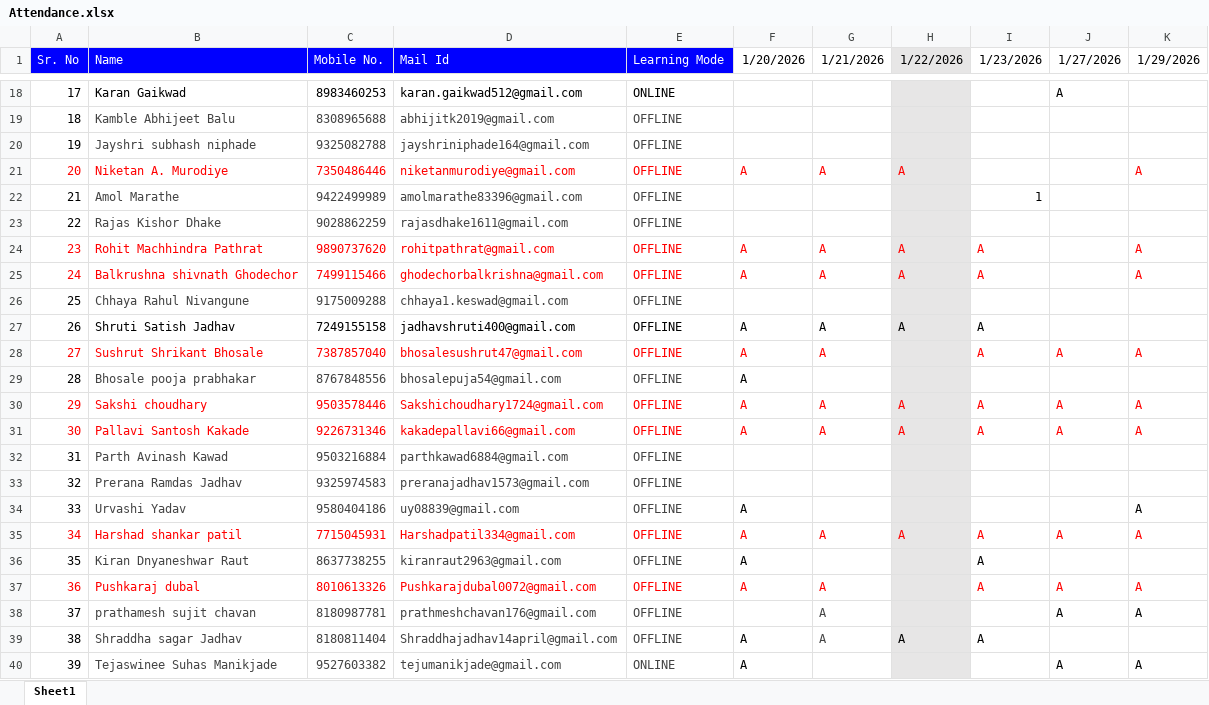
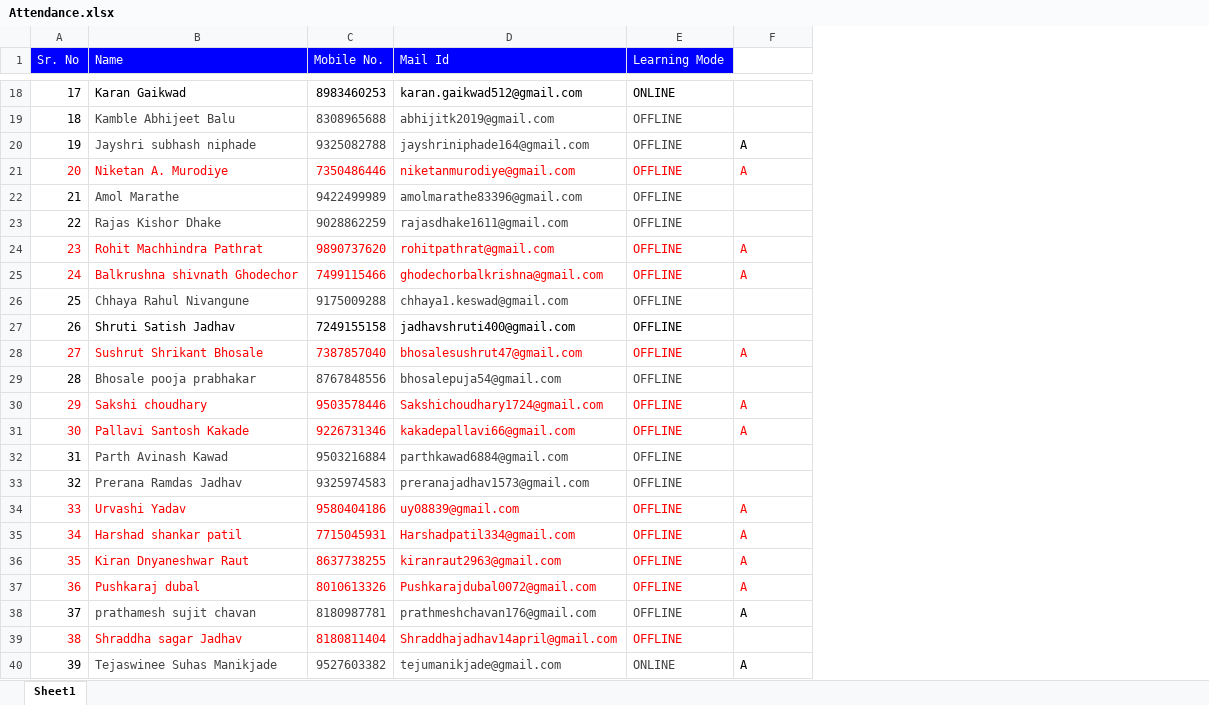
Before and after one commit to sonaliitp1/ITPM-Django-JUNE-JULY, an Excel workbook: Attendance.xlsx, sheet Sheet1, drawn as a sheet; only a part is shown, gaps mark what is left out; values as stored, in another font and other column widths than the file's, no borders; the diff covers the shown part only; the diff names each change by its address in the sheet, - before the commit and + after, or states it on an @@ line.

```diff
--- a/Attendance.xlsx (sheet Sheet1)
+++ b/Attendance.xlsx (sheet Sheet1)
-column G (1/21/2026), rows 21-39: A |  |  | A | A |  | A | A |  | A | A |  |  |  | A |  | A | A | A
-column H (1/22/2026), rows 21-39: A |  |  | A | A |  | A |  |  | A | A |  |  |  | A |  |  |  | A
-column I (1/23/2026), rows 22-39: 1 |  | A | A |  | A | A |  | A | A |  |  |  | A | A | A |  | A
-column J (1/27/2026), rows 18-40: A |  |  |  |  |  |  |  |  |  | A |  | A | A |  |  |  | A |  | A | A |  | A
-column K (1/29/2026), rows 21-40: A |  |  | A | A |  |  | A |  | A | A |  |  | A | A |  | A | A |  | A
-F1: 1/20/2026
+F1: (empty)
-F20: (empty)
+F20: A
-F27: A
+F27: (empty)
-F29: A
+F29: (empty)
-A34 text colour: black
+A34 text colour: #FF0000
-B34:E34 text colour: #434343
+B34:E34 text colour: #FF0000
-F34 text colour: black
+F34 text colour: #FF0000
-A36 text colour: black
+A36 text colour: #FF0000
-B36:E36 text colour: #434343
+B36:E36 text colour: #FF0000
-F36 text colour: black
+F36 text colour: #FF0000
-F38: (empty)
+F38: A
-A39 text colour: black
+A39 text colour: #FF0000
-B39:E39 text colour: #434343
+B39:E39 text colour: #FF0000
-F39: A
+F39: (empty)
```
Also changed, not shown: 13 edited cells elsewhere in this sheet, 8 other files.
